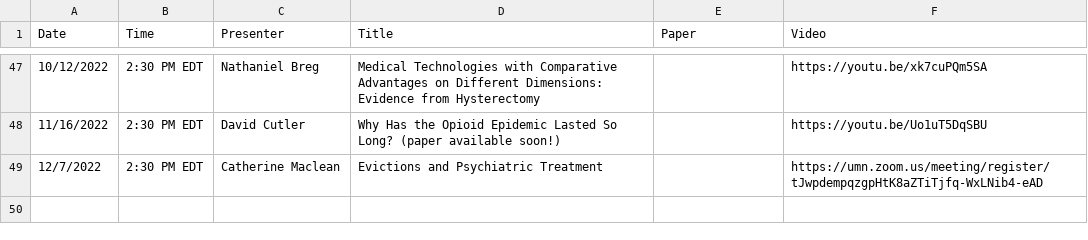
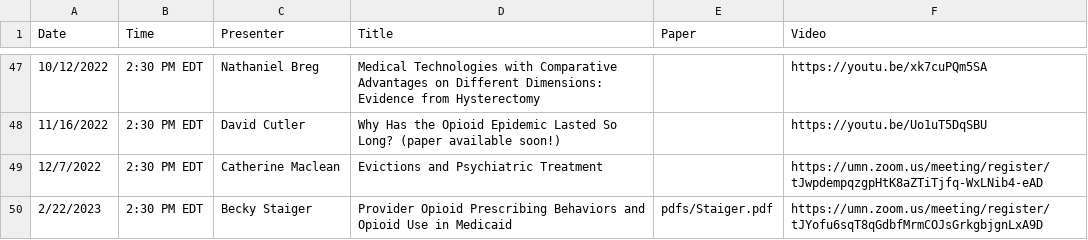
Before and after one commit to ernbilen/EHEC-website, a CSV file: _data/past_seminars.csv, drawn as a sheet; only a part is shown, gaps mark what is left out; the diff names each change by its address in the sheet, - before the commit and + after, or states it on an @@ line.

```diff
--- a/_data/past_seminars.csv
+++ b/_data/past_seminars.csv
+row 50: 2/22/2023 | 2:30 PM EDT | Becky Staiger | Provider Opioid Prescribing Behaviors and Opioid Use in Medicaid | pdfs/Staiger.pdf | https://umn.zoom.us/meeting/register/tJYofu6sqT8qGdbfMrmCOJsGrkgbjgnLxA9D
```
Also changed, not shown: _data/main_page.csv, _data/schedule.csv.
